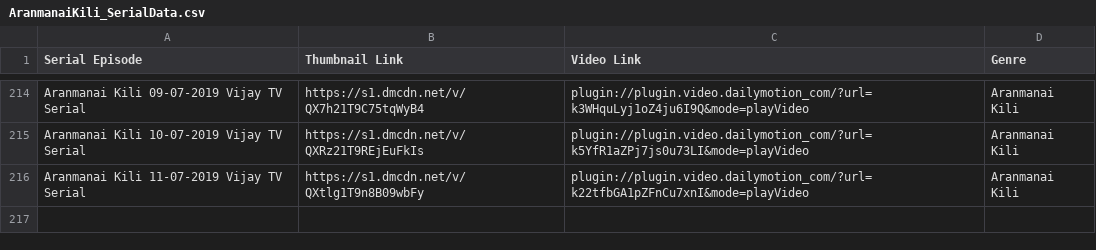
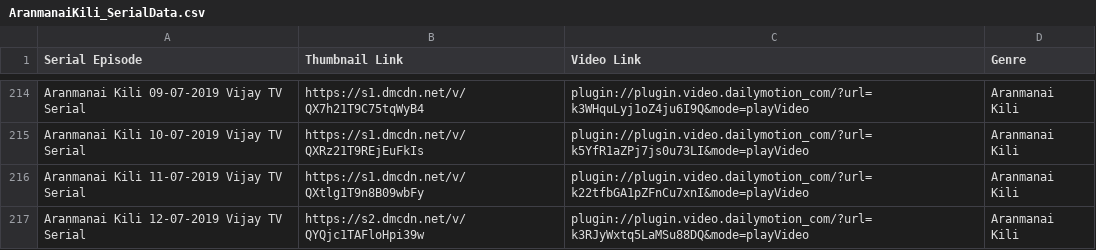
Before and after one commit to pravanjam/TamilSerialz, a CSV file: AranmanaiKili_SerialData.csv, drawn as a sheet; only a part is shown, gaps mark what is left out; the diff names each change by its address in the sheet, - before the commit and + after, or states it on an @@ line.

```diff
--- a/AranmanaiKili_SerialData.csv
+++ b/AranmanaiKili_SerialData.csv
+row 217: Aranmanai Kili 12-07-2019 Vijay TV Serial | https://s2.dmcdn.net/v/QYQjc1TAFloHpi39w | plugin://plugin.video.dailymotion_com/?url=k3RJyWxtq5LaMSu88DQ&mode=playVideo | Aranmanai Kili
```
Also changed, not shown: BigBoss3_SerialData.csv, NaamIruvarNamkuIruvar_SerialData.csv, 2 other files.
